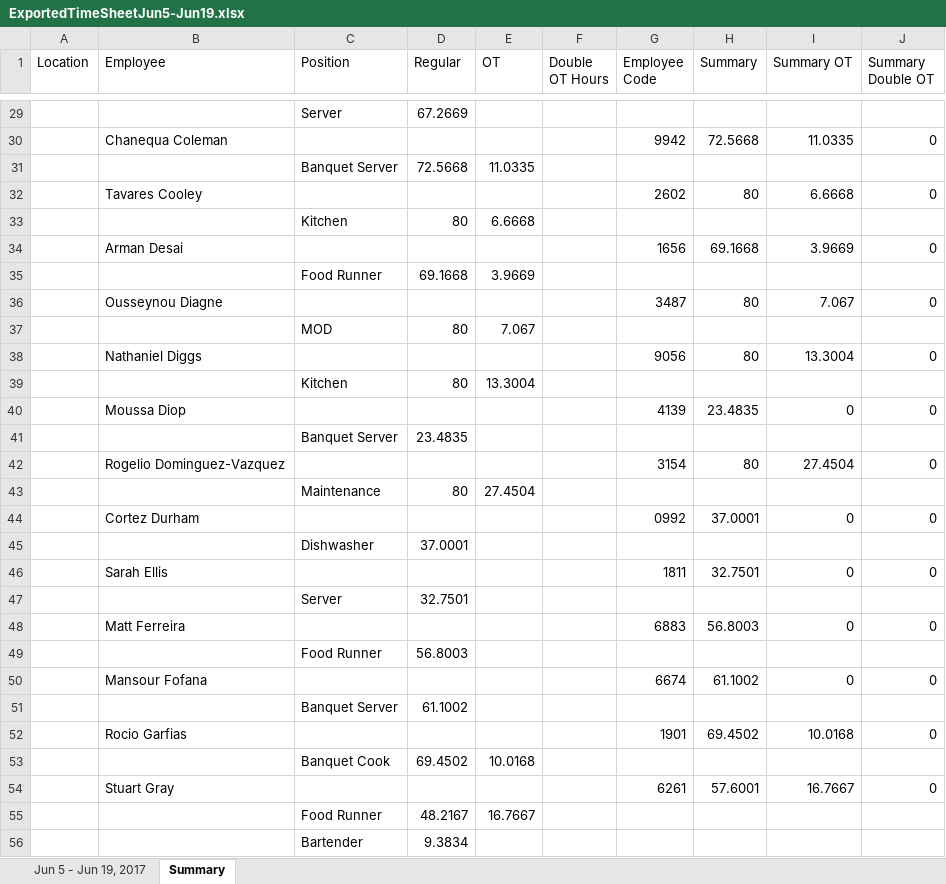
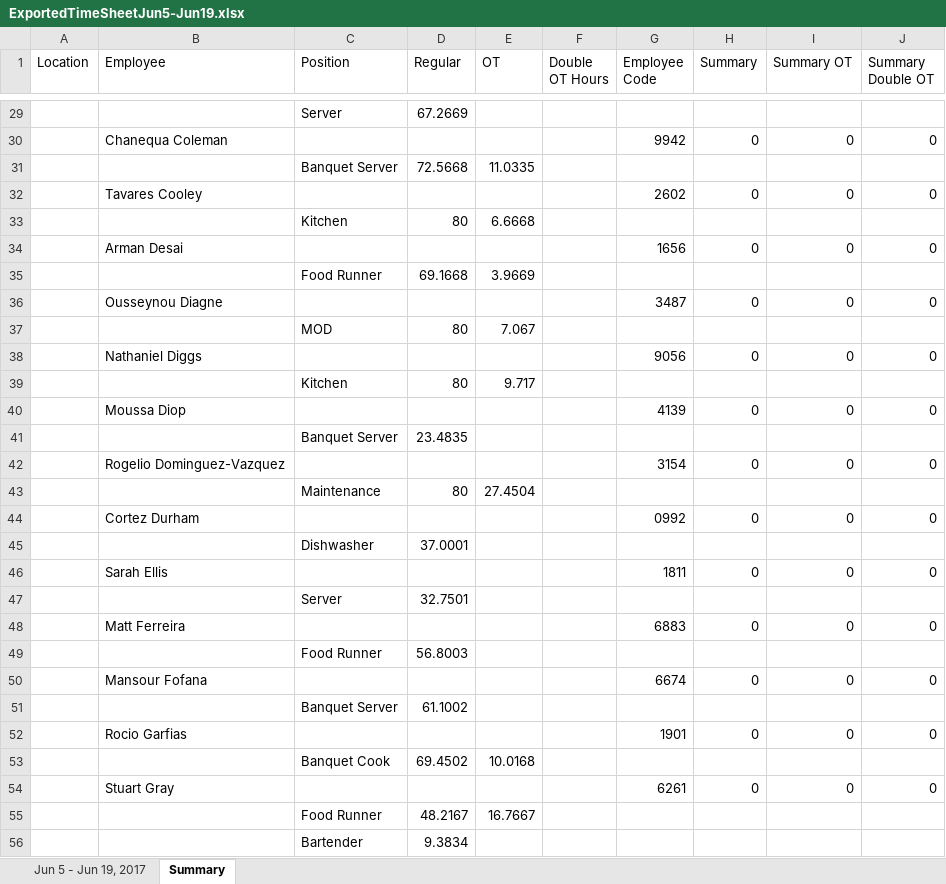
Before and after one commit to ralfpopescu/PTPayroll, an Excel workbook: ExportedTimeSheetJun5-Jun19.xlsx, sheet Summary, drawn as a sheet; only a part is shown, gaps mark what is left out; values as stored, in another font and other column widths than the file's, no cell formats; the diff covers the shown part only; the diff names each change by its address in the sheet, - before the commit and + after, or states it on an @@ line.

```diff
--- a/ExportedTimeSheetJun5-Jun19.xlsx (sheet Summary)
+++ b/ExportedTimeSheetJun5-Jun19.xlsx (sheet Summary)
-H30 (Summary): 72.5668
+H30 (Summary): 0
-I30 (Summary OT): 11.0335
+I30 (Summary OT): 0
-H32 (Summary): 80
+H32 (Summary): 0
-I32 (Summary OT): 6.6668
+I32 (Summary OT): 0
-H34 (Summary): 69.1668
+H34 (Summary): 0
-I34 (Summary OT): 3.9669
+I34 (Summary OT): 0
-H36 (Summary): 80
+H36 (Summary): 0
-I36 (Summary OT): 7.067
+I36 (Summary OT): 0
-H38 (Summary): 80
+H38 (Summary): 0
-I38 (Summary OT): 13.3004
+I38 (Summary OT): 0
-E39 (OT): 13.3004
+E39 (OT): 9.717
-H40 (Summary): 23.4835
+H40 (Summary): 0
-H42 (Summary): 80
+H42 (Summary): 0
-I42 (Summary OT): 27.4504
+I42 (Summary OT): 0
-H44 (Summary): 37.0001
+H44 (Summary): 0
-H46 (Summary): 32.7501
+H46 (Summary): 0
-H48 (Summary): 56.8003
+H48 (Summary): 0
-H50 (Summary): 61.1002
+H50 (Summary): 0
-H52 (Summary): 69.4502
+H52 (Summary): 0
-I52 (Summary OT): 10.0168
+I52 (Summary OT): 0
-H54 (Summary): 57.6001
+H54 (Summary): 0
-I54 (Summary OT): 16.7667
+I54 (Summary OT): 0
```
Also changed, not shown: 120 edited cells elsewhere in this sheet, sheet Jun 5 - Jun 19, 2017, cell formats, 6 other files.
